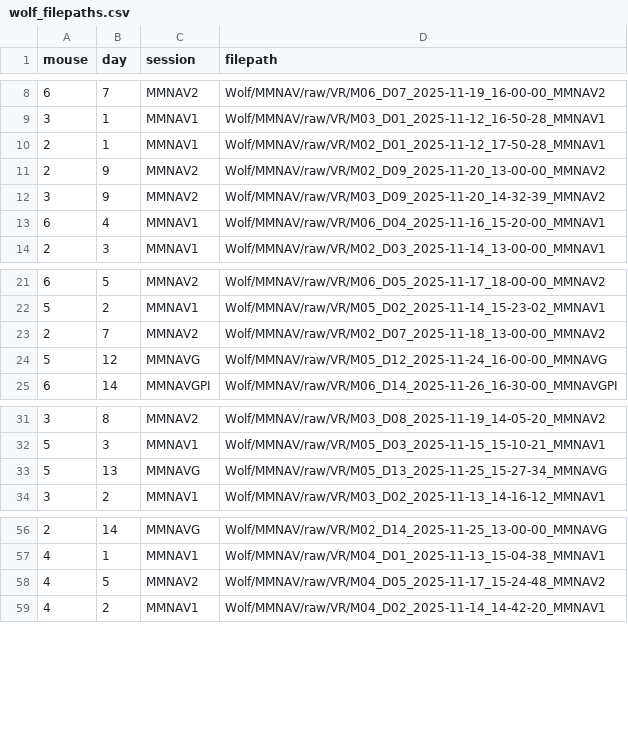
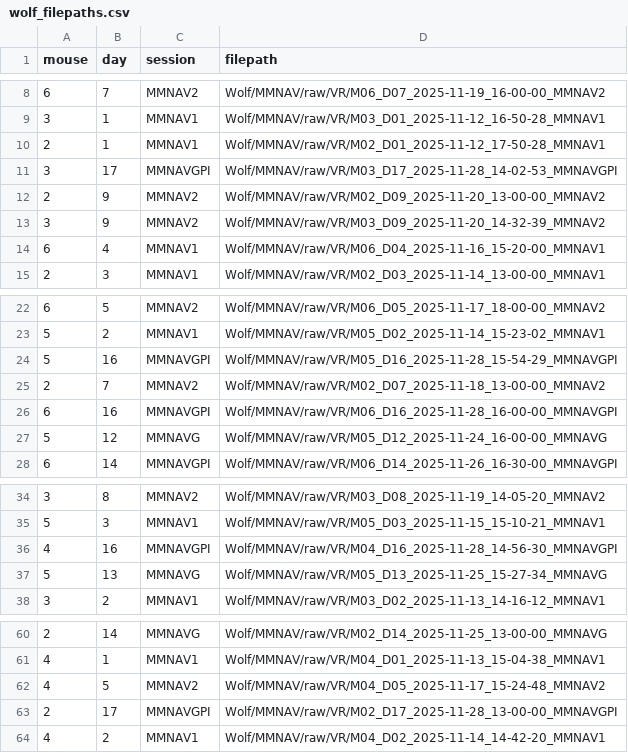
Before and after one commit to chrishalcrow/nolanlab-ephys, a CSV file: scripts/wolf/wolf_filepaths.csv, drawn as a sheet; only a part is shown, gaps mark what is left out; the diff names each change by its address in the sheet, - before the commit and + after, or states it on an @@ line.

Commit message:
nov 28 paths

```diff
--- a/scripts/wolf/wolf_filepaths.csv
+++ b/scripts/wolf/wolf_filepaths.csv
+row 11: 3 | 17 | MMNAVGPI | Wolf/MMNAV/raw/VR/M03_D17_2025-11-28_14-02-53_MMNAVGPI
+row 24: 5 | 16 | MMNAVGPI | Wolf/MMNAV/raw/VR/M05_D16_2025-11-28_15-54-29_MMNAVGPI
+row 26: 6 | 16 | MMNAVGPI | Wolf/MMNAV/raw/VR/M06_D16_2025-11-28_16-00-00_MMNAVGPI
+row 36: 4 | 16 | MMNAVGPI | Wolf/MMNAV/raw/VR/M04_D16_2025-11-28_14-56-30_MMNAVGPI
+row 63: 2 | 17 | MMNAVGPI | Wolf/MMNAV/raw/VR/M02_D17_2025-11-28_13-00-00_MMNAVGPI
```
